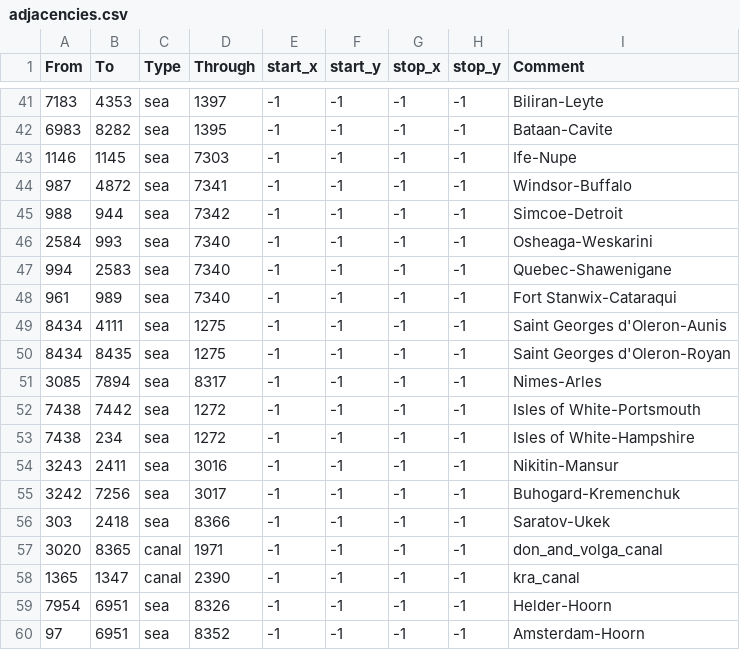
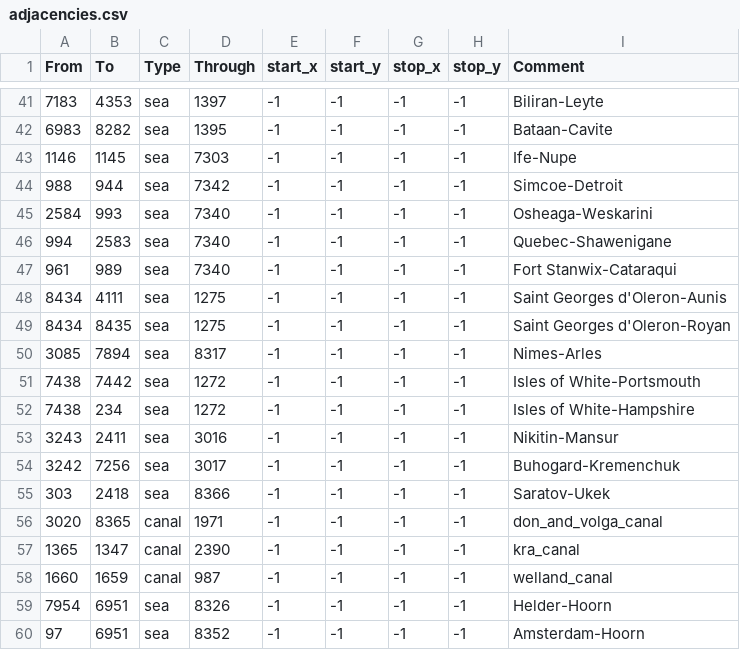
Before and after one commit to Victorum-Universalis-VU/VUtestmod-version-1.32.1, a CSV file: map/adjacencies.csv, drawn as a sheet; only a part is shown, gaps mark what is left out.

```diff
--- a/map/adjacencies.csv
+++ b/map/adjacencies.csv
@@ -43,3 +43,2 @@ From;To;Type;Through;start_x;start_y;stop_x;stop_y;Comment
 1146;1145;sea;7303;-1;-1;-1;-1;Ife-Nupe
-987;4872;sea;7341;-1;-1;-1;-1;Windsor-Buffalo
 988;944;sea;7342;-1;-1;-1;-1;Simcoe-Detroit
@@ -58,2 +57,3 @@ From;To;Type;Through;start_x;start_y;stop_x;stop_y;Comment
 1365;1347;canal;2390;-1;-1;-1;-1;kra_canal
+1660;1659;canal;987;-1;-1;-1;-1;welland_canal
 7954;6951;sea;8326;-1;-1;-1;-1;Helder-Hoorn
```
Also changed, not shown: map/definition.csv, 27 other files.
